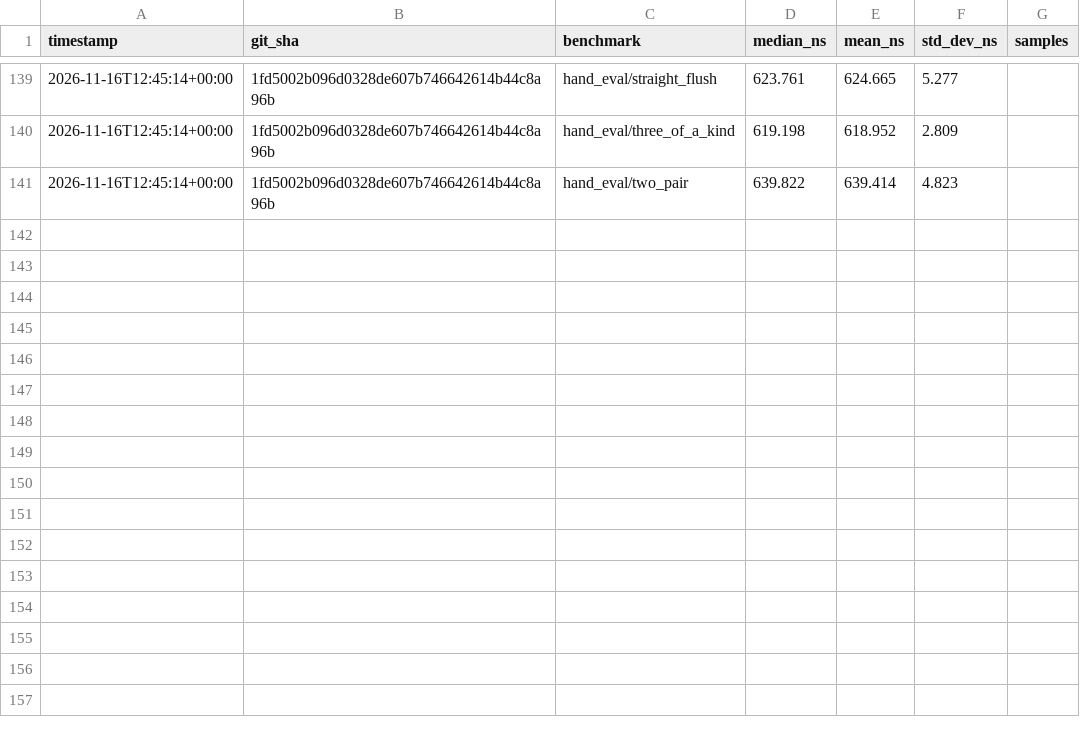
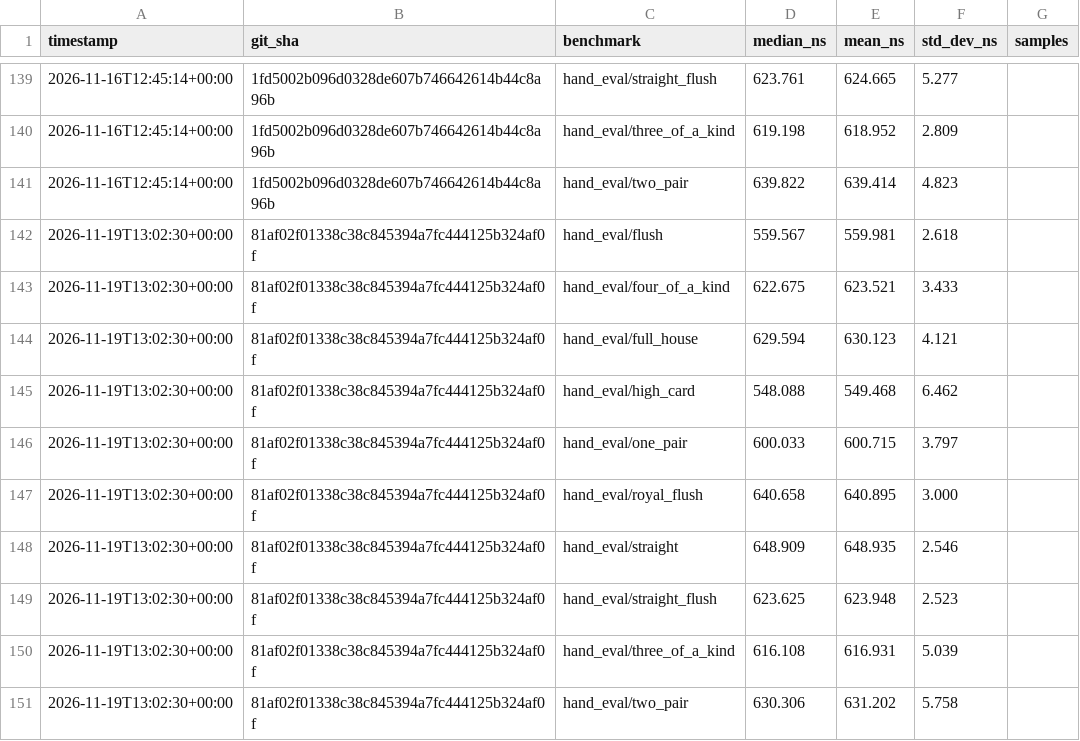
Before and after one commit to HitEmPoka/StellPoker, a CSV file: benchmark_data/hand_evaluator_history.csv, drawn as a sheet; only a part is shown, gaps mark what is left out; the diff names each change by its address in the sheet, - before the commit and + after, or states it on an @@ line.

```diff
--- a/benchmark_data/hand_evaluator_history.csv
+++ b/benchmark_data/hand_evaluator_history.csv
+row 142: 2026-11-19T13:02:30+00:00 | 81af02f01338c38c845394a7fc444125b324af0f | hand_eval/flush | 559.567 | 559.981 | 2.618
+row 143: 2026-11-19T13:02:30+00:00 | 81af02f01338c38c845394a7fc444125b324af0f | hand_eval/four_of_a_kind | 622.675 | 623.521 | 3.433
+row 144: 2026-11-19T13:02:30+00:00 | 81af02f01338c38c845394a7fc444125b324af0f | hand_eval/full_house | 629.594 | 630.123 | 4.121
+row 145: 2026-11-19T13:02:30+00:00 | 81af02f01338c38c845394a7fc444125b324af0f | hand_eval/high_card | 548.088 | 549.468 | 6.462
+row 146: 2026-11-19T13:02:30+00:00 | 81af02f01338c38c845394a7fc444125b324af0f | hand_eval/one_pair | 600.033 | 600.715 | 3.797
+row 147: 2026-11-19T13:02:30+00:00 | 81af02f01338c38c845394a7fc444125b324af0f | hand_eval/royal_flush | 640.658 | 640.895 | 3.000
+row 148: 2026-11-19T13:02:30+00:00 | 81af02f01338c38c845394a7fc444125b324af0f | hand_eval/straight | 648.909 | 648.935 | 2.546
+row 149: 2026-11-19T13:02:30+00:00 | 81af02f01338c38c845394a7fc444125b324af0f | hand_eval/straight_flush | 623.625 | 623.948 | 2.523
+row 150: 2026-11-19T13:02:30+00:00 | 81af02f01338c38c845394a7fc444125b324af0f | hand_eval/three_of_a_kind | 616.108 | 616.931 | 5.039
+row 151: 2026-11-19T13:02:30+00:00 | 81af02f01338c38c845394a7fc444125b324af0f | hand_eval/two_pair | 630.306 | 631.202 | 5.758
```
